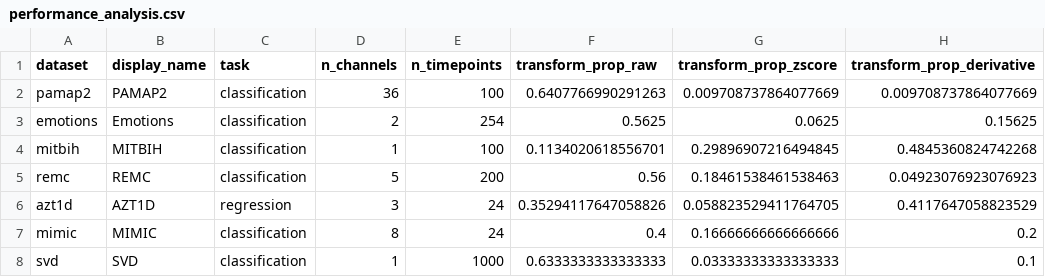
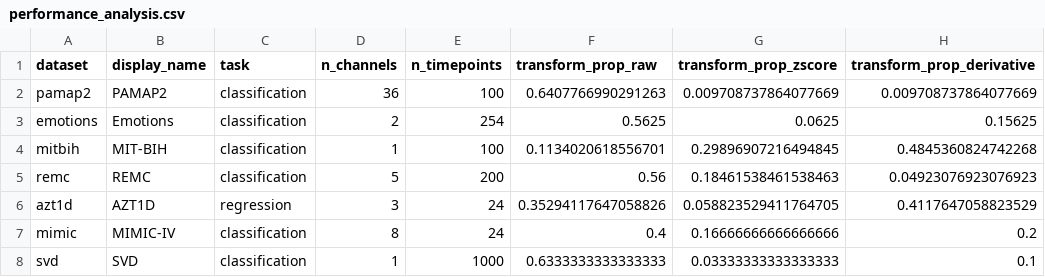
Before and after one commit to Prgrmmrjns/SublimeX-manuscript, a CSV file: results/performance_analysis.csv, drawn as a sheet; only a part is shown; the diff names each change by its address in the sheet, - before the commit and + after, or states it on an @@ line.

```diff
--- a/results/performance_analysis.csv
+++ b/results/performance_analysis.csv
-B4 (display_name): MITBIH
+B4 (display_name): MIT-BIH
-B7 (display_name): MIMIC
+B7 (display_name): MIMIC-IV
```
Also changed, not shown: results/domain_interpretation.csv, results/main_eval.csv, 40 other files.
